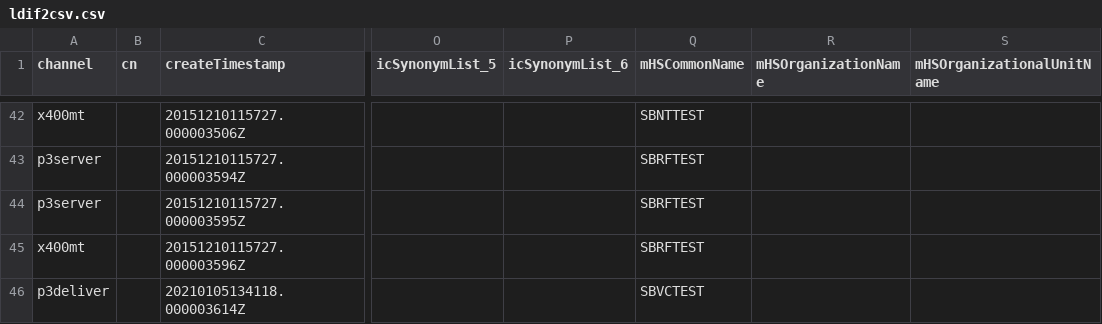
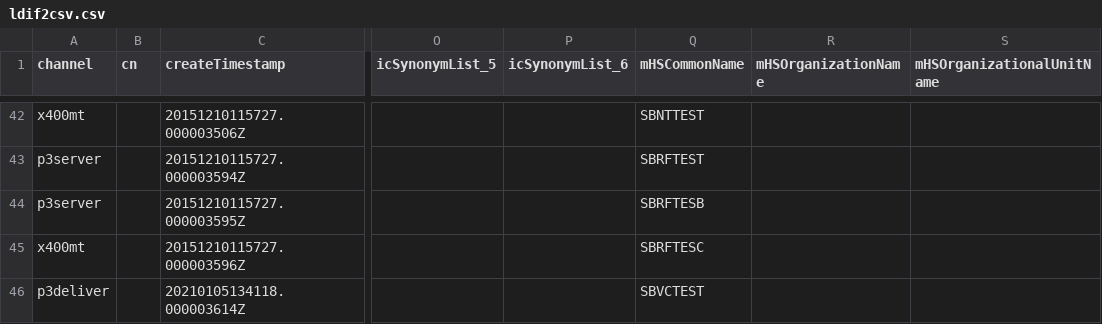
Before and after one commit to gabrielaggn/tcc2, a CSV file: ldif2csv.csv, drawn as a sheet; only a part is shown, gaps mark what is left out; the diff covers the shown part only; the diff names each change by its address in the sheet, - before the commit and + after, or states it on an @@ line.

```diff
--- a/ldif2csv.csv
+++ b/ldif2csv.csv
-Q44 (mHSCommonName): SBRFTEST
+Q44 (mHSCommonName): SBRFTESB
-Q45 (mHSCommonName): SBRFTEST
+Q45 (mHSCommonName): SBRFTESC
```
Also changed, not shown: 12 edited cells elsewhere in this file.
